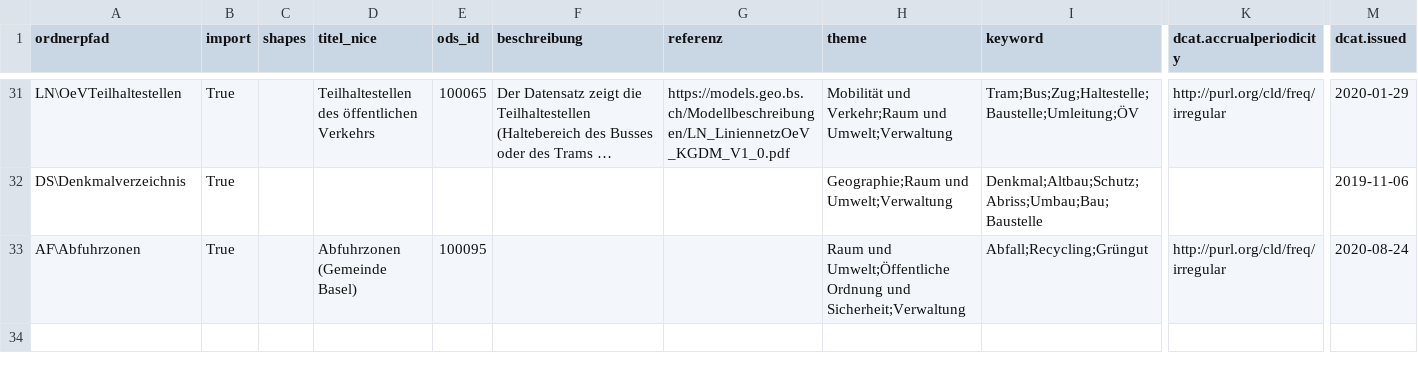
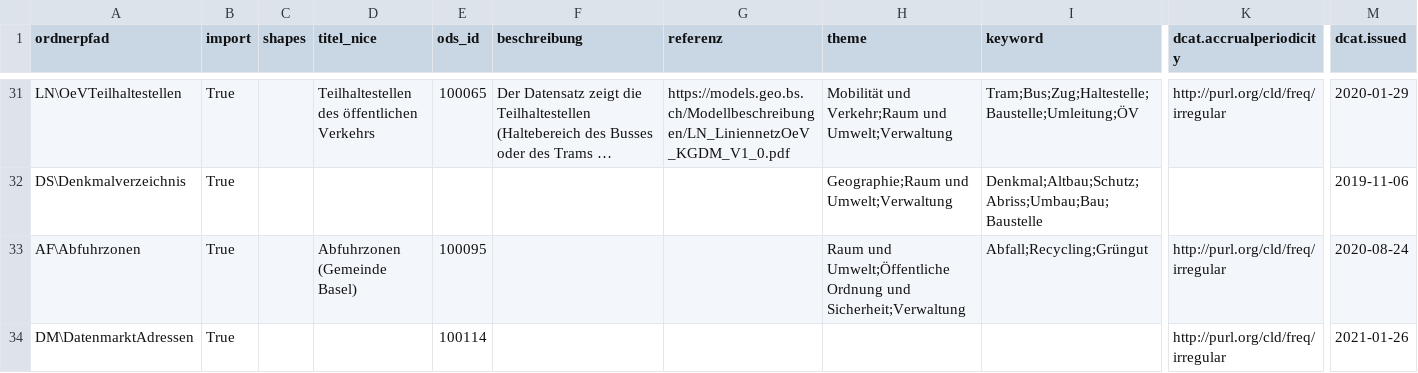
Before and after one commit to opendatabs/data-processing, a CSV file: gva_geodatenshop/Metadata.csv, drawn as a sheet; only a part is shown, gaps mark what is left out; long unchanged cells end in …; rows hold the shown columns only; the diff names each change by its address in the sheet, - before the commit and + after, or states it on an @@ line.

Commit message:
Add DM\DatenmarktAdressen

```diff
--- a/gva_geodatenshop/Metadata.csv
+++ b/gva_geodatenshop/Metadata.csv
+row 34: DM\DatenmarktAdressen | True |  |  | 100114 |  |  |  |  | http://purl.org/cld/freq/irregular | 2021-01-26
```
